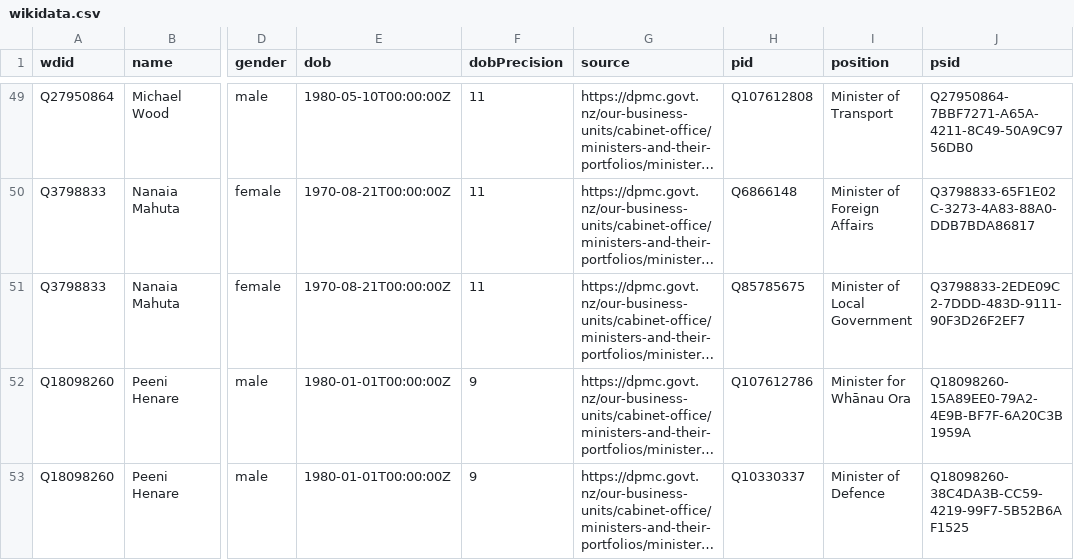
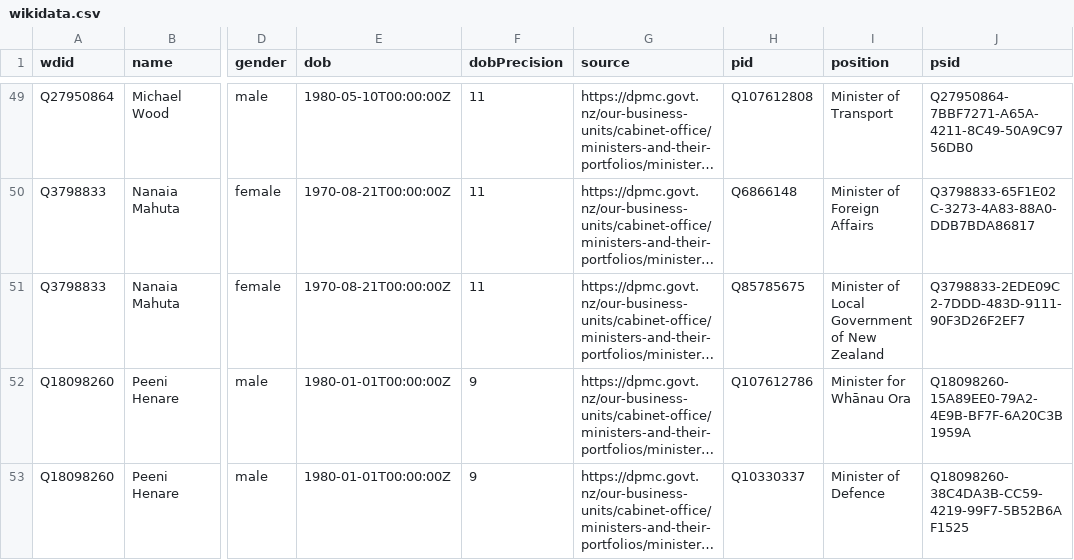
Before and after one commit to every-politician-scrapers/new-zealand-cabinet, a CSV file: data/wikidata.csv, drawn as a sheet; only a part is shown, gaps mark what is left out; long unchanged cells end in …; the diff names each change by its address in the sheet, - before the commit and + after, or states it on an @@ line.

```diff
--- a/data/wikidata.csv
+++ b/data/wikidata.csv
-I51 (position): Minister of Local Government
+I51 (position): Minister of Local Government of New Zealand
```
Also changed, not shown: 1 other file.
